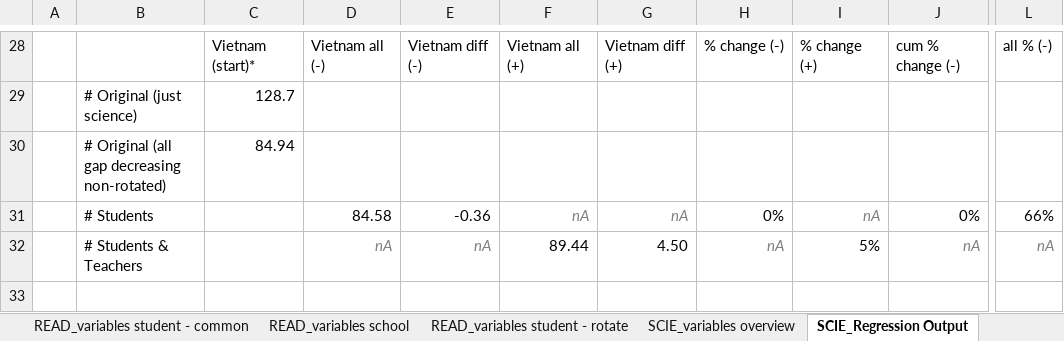
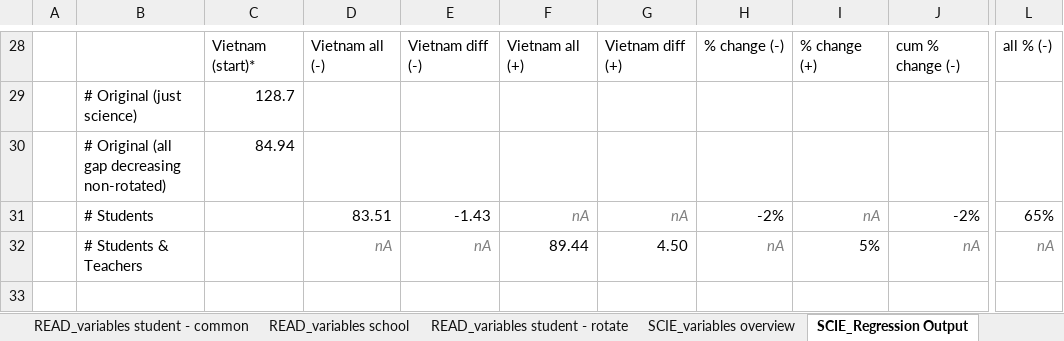
Before and after one commit to Zagamog/PISA_PAPER, an Excel workbook: Excel/MASTER_VARIABLES_REGRESSIONS.xlsx, sheet SCIE_Regression Output, drawn as a sheet; only a part is shown, gaps mark what is left out; values as stored, in another font and other column widths than the file's, no borders; charts and pictures not drawn; the diff names each change by its address in the sheet, - before the commit and + after, or states it on an @@ line.

Commit message:
Masterfile variables regression tables latex prep tables

```diff
--- a/Excel/MASTER_VARIABLES_REGRESSIONS.xlsx (sheet SCIE_Regression Output)
+++ b/Excel/MASTER_VARIABLES_REGRESSIONS.xlsx (sheet SCIE_Regression Output)
-D31: 84.58
+D31: 83.51
-E31: -0.36
+E31: -1.43
-H31: 0%
+H31: -2%
-J31: 0%
+J31: -2%
-L31: 66%
+L31: 65%
```
Also changed, not shown: sheet READ_Regression Output, sheet SCIE_Decerasing Variables, sheet Overview, sheet MATH_variable overview, sheet SCIE_variables overview, sheet READ_variables overview, other sheet tabs.
